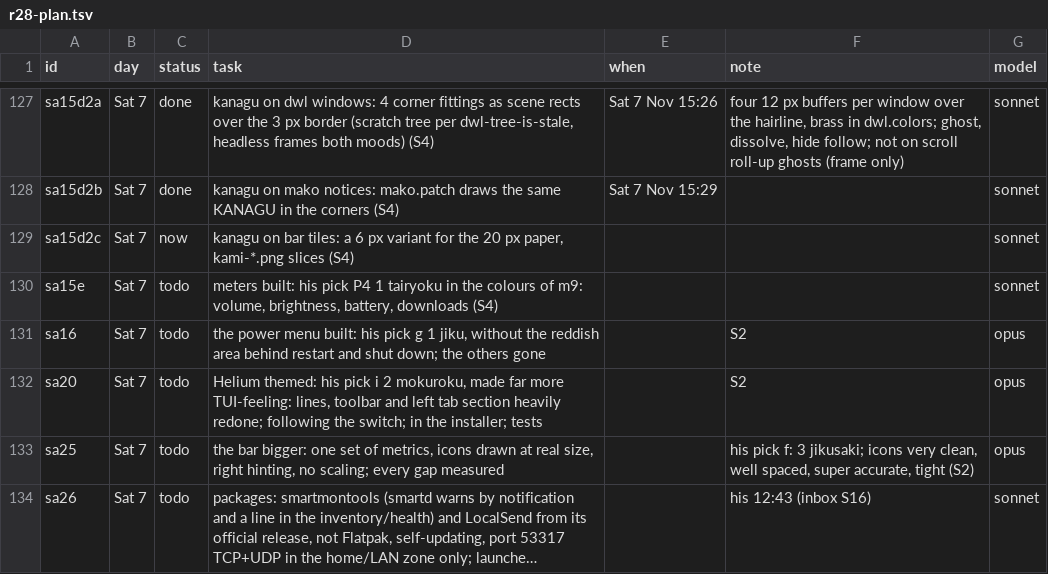
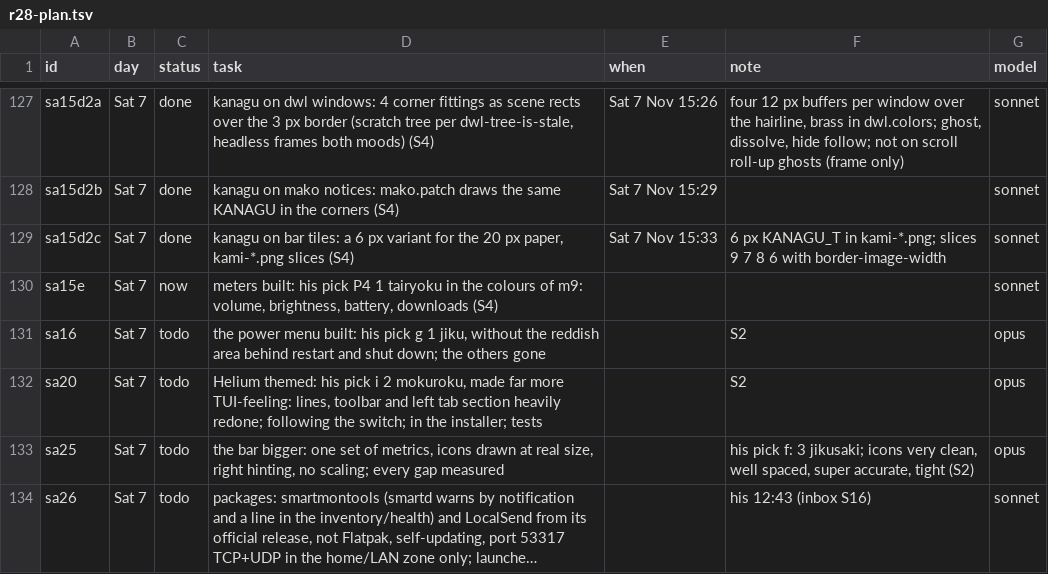
Before and after one commit to MoeDia/fedokawaii, a TSV file: .claude/notes/r28-plan.tsv, drawn as a sheet; only a part is shown, gaps mark what is left out; long unchanged cells end in ….

```diff
--- a/.claude/notes/r28-plan.tsv
+++ b/.claude/notes/r28-plan.tsv
@@ -128,4 +128,4 @@ sa15d2a	Sat 7	done	kanagu on dwl windows: 4 corner fittings as scene rects over
 sa15d2b	Sat 7	done	kanagu on mako notices: mako.patch draws the same KANAGU in the corners (S4)	Sat 7 Nov 15:29		sonnet
-sa15d2c	Sat 7	now	kanagu on bar tiles: a 6 px variant for the 20 px paper, kami-*.png slices (S4)			sonnet
-sa15e	Sat 7	todo	meters built: his pick P4 1 tairyoku in the colours of m9: volume, brightness, battery, downloads (S4)			sonnet
+sa15d2c	Sat 7	done	kanagu on bar tiles: a 6 px variant for the 20 px paper, kami-*.png slices (S4)	Sat 7 Nov 15:33	6 px KANAGU_T in kami-*.png; slices 9 7 8 6 with border-image-width	sonnet
+sa15e	Sat 7	now	meters built: his pick P4 1 tairyoku in the colours of m9: volume, brightness, battery, downloads (S4)			sonnet
 sa16	Sat 7	todo	the power menu built: his pick g 1 jiku, without the reddish area behind restart and shut down; the others gone		S2	opus
```
Also changed, not shown: 13 other files.
